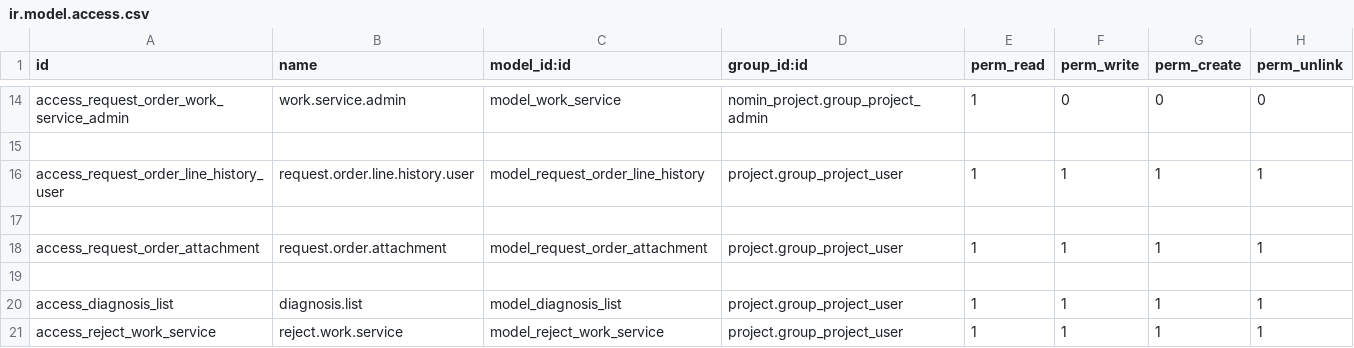
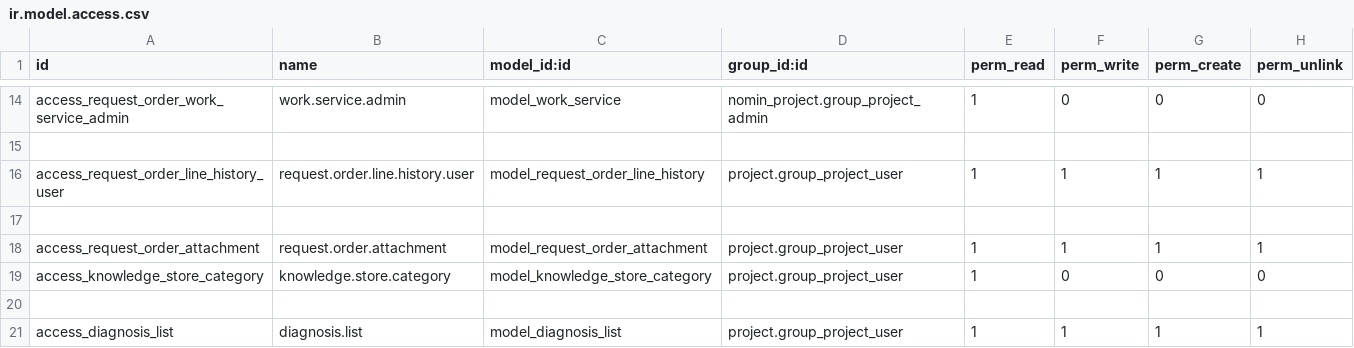
Before and after one commit to Chuluuu/nomin15, a CSV file: nomin_request_order/security/ir.model.access.csv, drawn as a sheet; only a part is shown, gaps mark what is left out; the shorter side is filled out with more unchanged rows; the diff names each change by its address in the sheet, - before the commit and + after, or states it on an @@ line.

```diff
--- a/nomin_request_order/security/ir.model.access.csv
+++ b/nomin_request_order/security/ir.model.access.csv
+row 19: access_knowledge_store_category | knowledge.store.category | model_knowledge_store_category | project.group_project_user | 1 | 0 | 0 | 0
```
Also changed, not shown: nomin_base/security/ir.model.access.csv, nomin_project/security/ir.model.access.csv, 22 other files.
